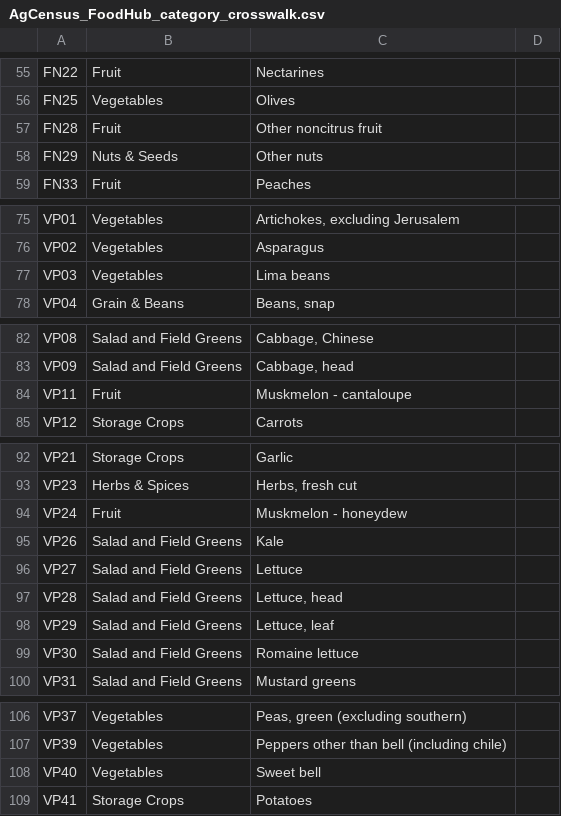
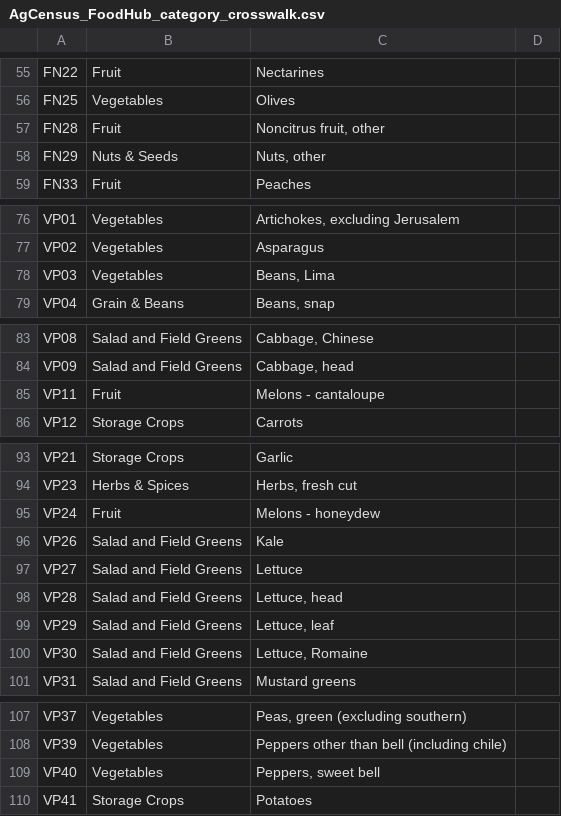
Before and after one commit to Ecotrust/aez-viewer, a CSV file: site/food_zones/input/AgCensus_FoodHub_category_crosswalk.csv, drawn as a sheet; only a part is shown, gaps mark what is left out; the diff covers the shown part only.

```diff
--- a/site/food_zones/input/AgCensus_FoodHub_category_crosswalk.csv
+++ b/site/food_zones/input/AgCensus_FoodHub_category_crosswalk.csv
@@ -56,4 +56,4 @@ FN22,Fruit,Nectarines,
 FN25,Vegetables,Olives,
-FN28,Fruit,Other noncitrus fruit,
-FN29,Nuts & Seeds,Other nuts,
+FN28,Fruit,"Noncitrus fruit, other",
+FN29,Nuts & Seeds,"Nuts, other",
 FN33,Fruit,Peaches,
@@ -76,3 +77,3 @@ VP01,Vegetables,"Artichokes, excluding Jerusalem",
 VP02,Vegetables,Asparagus,
-VP03,Vegetables,Lima beans,
+VP03,Vegetables,"Beans, Lima",
 VP04,Grain & Beans,"Beans, snap",
@@ -83,3 +84,3 @@ VP08,Salad and Field Greens,"Cabbage, Chinese",
 VP09,Salad and Field Greens,"Cabbage, head",
-VP11,Fruit,Muskmelon - cantaloupe,
+VP11,Fruit,Melons - cantaloupe,
 VP12,Storage Crops,Carrots,
@@ -93,3 +94,3 @@ VP21,Storage Crops,Garlic,
 VP23,Herbs & Spices,"Herbs, fresh cut",
-VP24,Fruit,Muskmelon - honeydew ,
+VP24,Fruit,Melons - honeydew ,
 VP26,Salad and Field Greens,Kale,
@@ -98,3 +99,3 @@ VP28,Salad and Field Greens,"Lettuce, head",
 VP29,Salad and Field Greens,"Lettuce, leaf",
-VP30,Salad and Field Greens,Romaine lettuce,
+VP30,Salad and Field Greens,"Lettuce, Romaine",
 VP31,Salad and Field Greens,Mustard greens,
@@ -107,3 +108,3 @@ VP37,Vegetables,"Peas, green (excluding southern)",
 VP39,Vegetables,Peppers other than bell (including chile),
-VP40,Vegetables,Sweet bell,
+VP40,Vegetables,"Peppers, sweet bell",
 VP41,Storage Crops,Potatoes,
```
Also changed, not shown: 1 added row and 12 edited cells elsewhere in this file, 1 other file.
